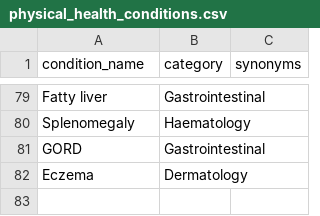
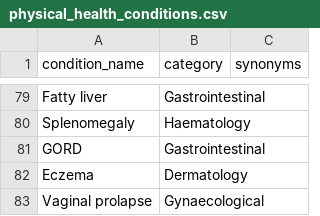
Before and after one commit to MGops/TabDash, a CSV file: data/physical_health_conditions.csv, drawn as a sheet; only a part is shown, gaps mark what is left out.

Commit message:
Update physical_health_conditions.csv

```diff
--- a/data/physical_health_conditions.csv
+++ b/data/physical_health_conditions.csv
@@ -82 +82,2 @@ GORD,Gastrointestinal,
 Eczema,Dermatology,
+Vaginal prolapse,Gynaecological,
```
